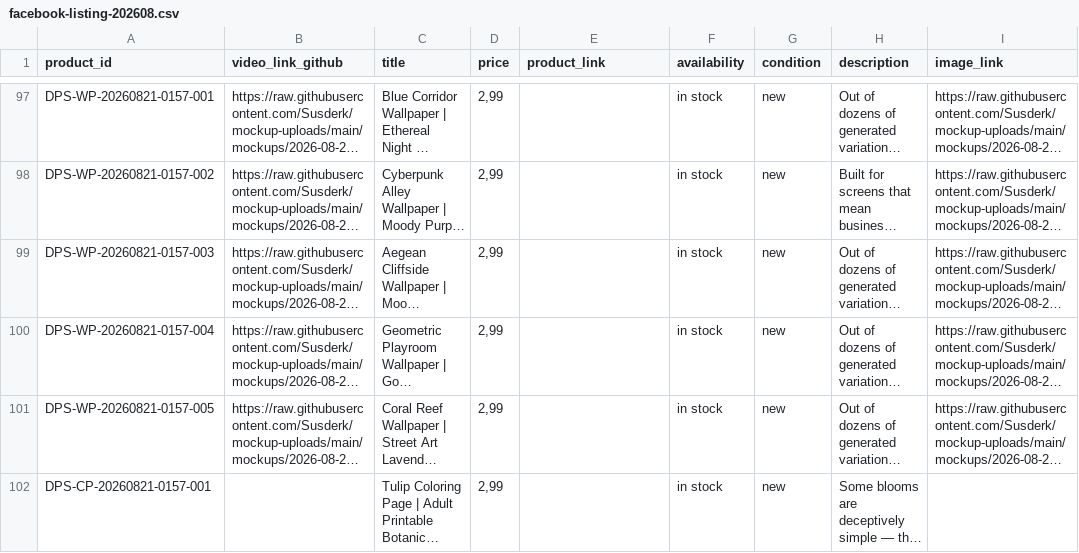
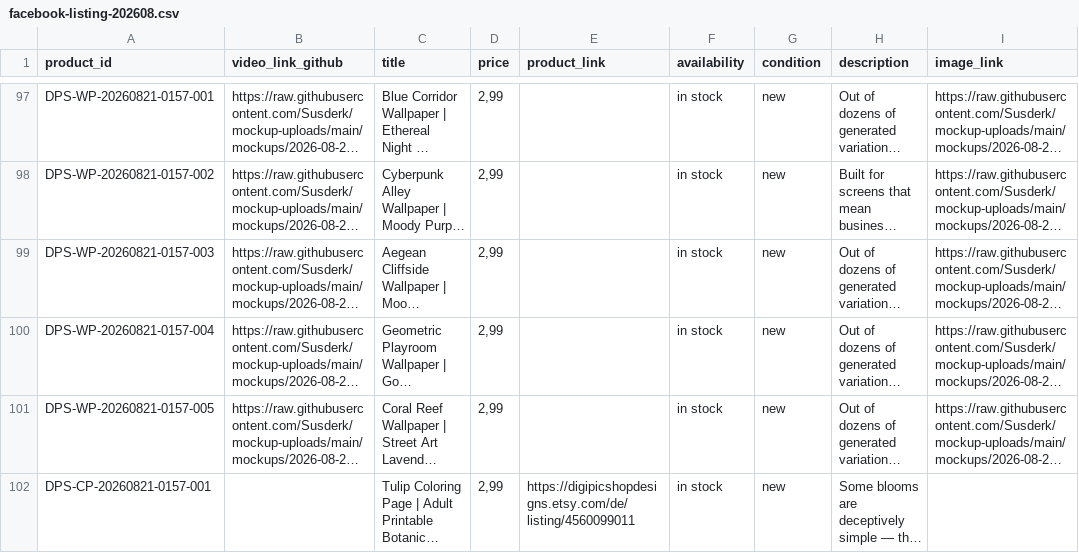
Before and after one commit to Susderk/facebook-listings, a CSV file: facebook-listing-202608.csv, drawn as a sheet; only a part is shown, gaps mark what is left out; long unchanged cells end in …; the diff names each change by its address in the sheet, - before the commit and + after, or states it on an @@ line.

Commit message:
facebook-listings: facebook-listing-202608.csv

```diff
--- a/facebook-listing-202608.csv
+++ b/facebook-listing-202608.csv
-E102 (product_link): (empty)
+E102 (product_link): https://digipicshopdesigns.etsy.com/de/listing/4560099011
```
